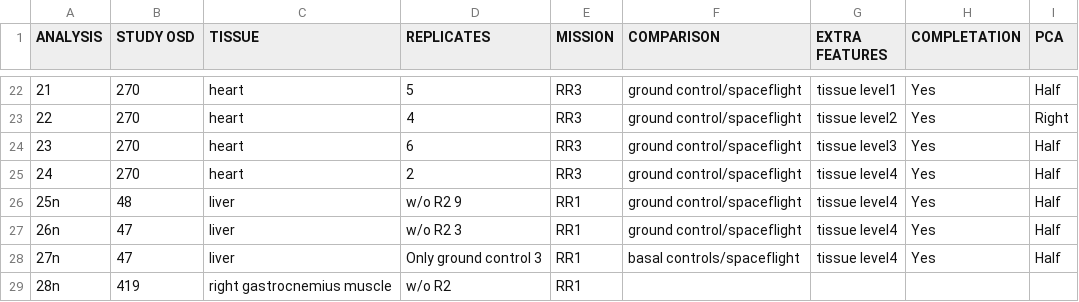
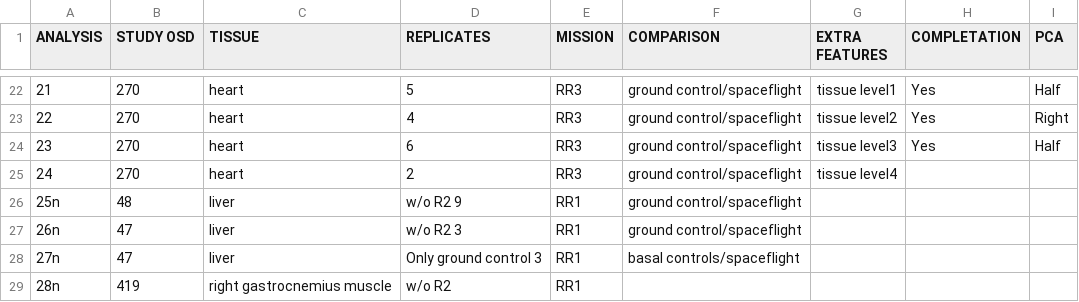
Before and after one commit to silviagenome/lncrna-genelab-atlas, a TSV file: tabla_TFM.tsv, drawn as a sheet; only a part is shown, gaps mark what is left out.

Commit message:
Update tabla_TFM.tsv

```diff
--- a/tabla_TFM.tsv
+++ b/tabla_TFM.tsv
@@ -24,6 +24,6 @@ ANALYSIS	STUDY OSD	TISSUE	REPLICATES	MISSION	COMPARISON	EXTRA FEATURES	COMPLETAT
 23	270	heart	6	RR3	ground control/spaceflight	tissue level3	Yes	Half
-24	270	heart	2	RR3	ground control/spaceflight	tissue level4	Yes	Half
-25n	48	liver	w/o R2 9	RR1	ground control/spaceflight	tissue level4	Yes	Half
-26n	47	liver	w/o R2 3	RR1	ground control/spaceflight	tissue level4	Yes	Half
-27n	47	liver	Only ground control 3	RR1	basal controls/spaceflight	tissue level4	Yes	Half
+24	270	heart	2	RR3	ground control/spaceflight	tissue level4		
+25n	48	liver	w/o R2 9	RR1	ground control/spaceflight			
+26n	47	liver	w/o R2 3	RR1	ground control/spaceflight			
+27n	47	liver	Only ground control 3	RR1	basal controls/spaceflight			
 28n	419	right gastrocnemius muscle	w/o R2	RR1				
```
